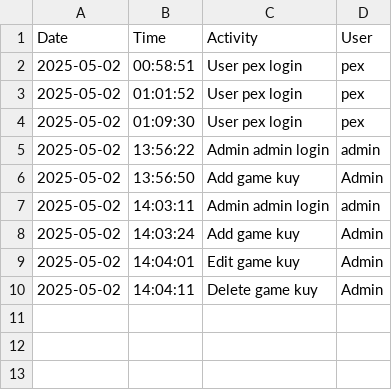
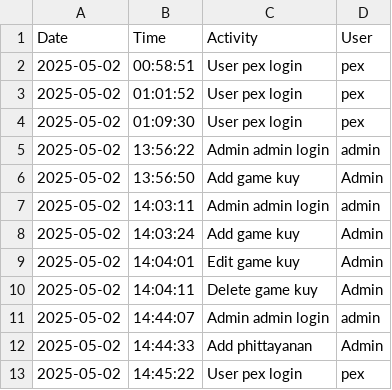
Before and after one commit to osizk/Game-Recommendation-System, a CSV file: Logging/logging_2025-05-02.csv, drawn as a sheet; the diff names each change by its address in the sheet, - before the commit and + after, or states it on an @@ line.

```diff
--- a/Logging/logging_2025-05-02.csv
+++ b/Logging/logging_2025-05-02.csv
+row 11: 2025-05-02 | 14:44:07 | Admin admin login | admin
+row 12: 2025-05-02 | 14:44:33 | Add phittayanan | Admin
+row 13: 2025-05-02 | 14:45:22 | User pex login | pex
```
Also changed, not shown: games.csv, 7 other files.
